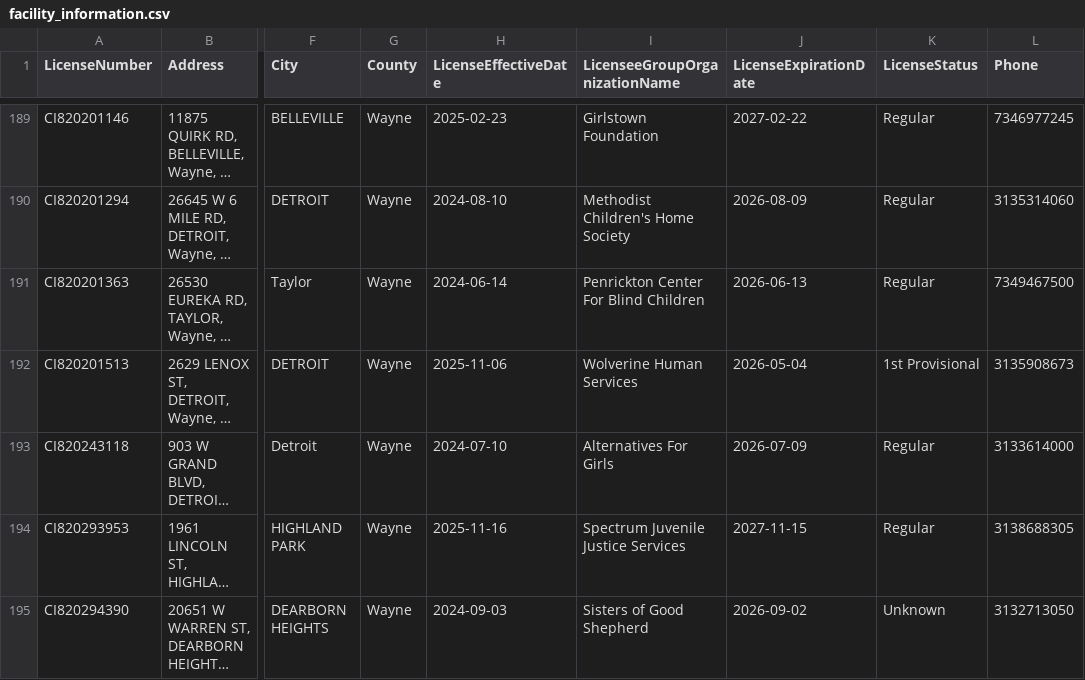
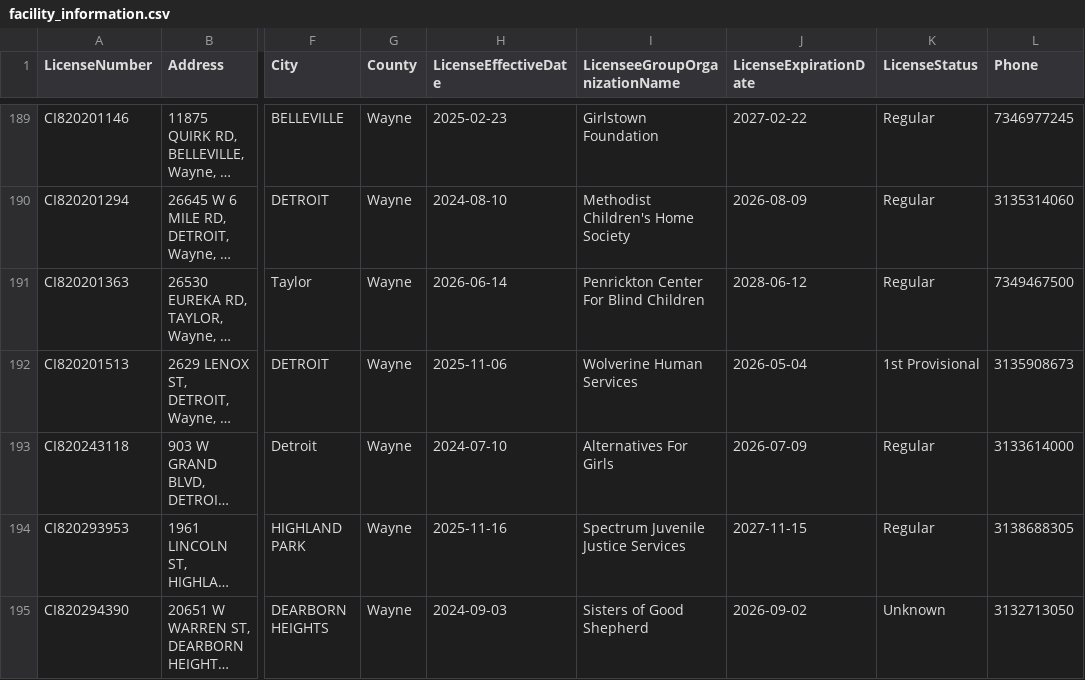
Before and after one commit to statcom-um/MCYJ-Datapipeline, a CSV file: ingestion/data/facility_information.csv, drawn as a sheet; only a part is shown, gaps mark what is left out; long unchanged cells end in …; the diff covers the shown part only; the diff names each change by its address in the sheet, - before the commit and + after, or states it on an @@ line.

```diff
--- a/ingestion/data/facility_information.csv
+++ b/ingestion/data/facility_information.csv
-H191 (LicenseEffectiveDate): 2024-06-14
+H191 (LicenseEffectiveDate): 2026-06-14
-J191 (LicenseExpirationDate): 2026-06-13
+J191 (LicenseExpirationDate): 2028-06-12
```
Also changed, not shown: 28 edited cells elsewhere in this file, ingestion/data/document_info.csv, 2 other files.
